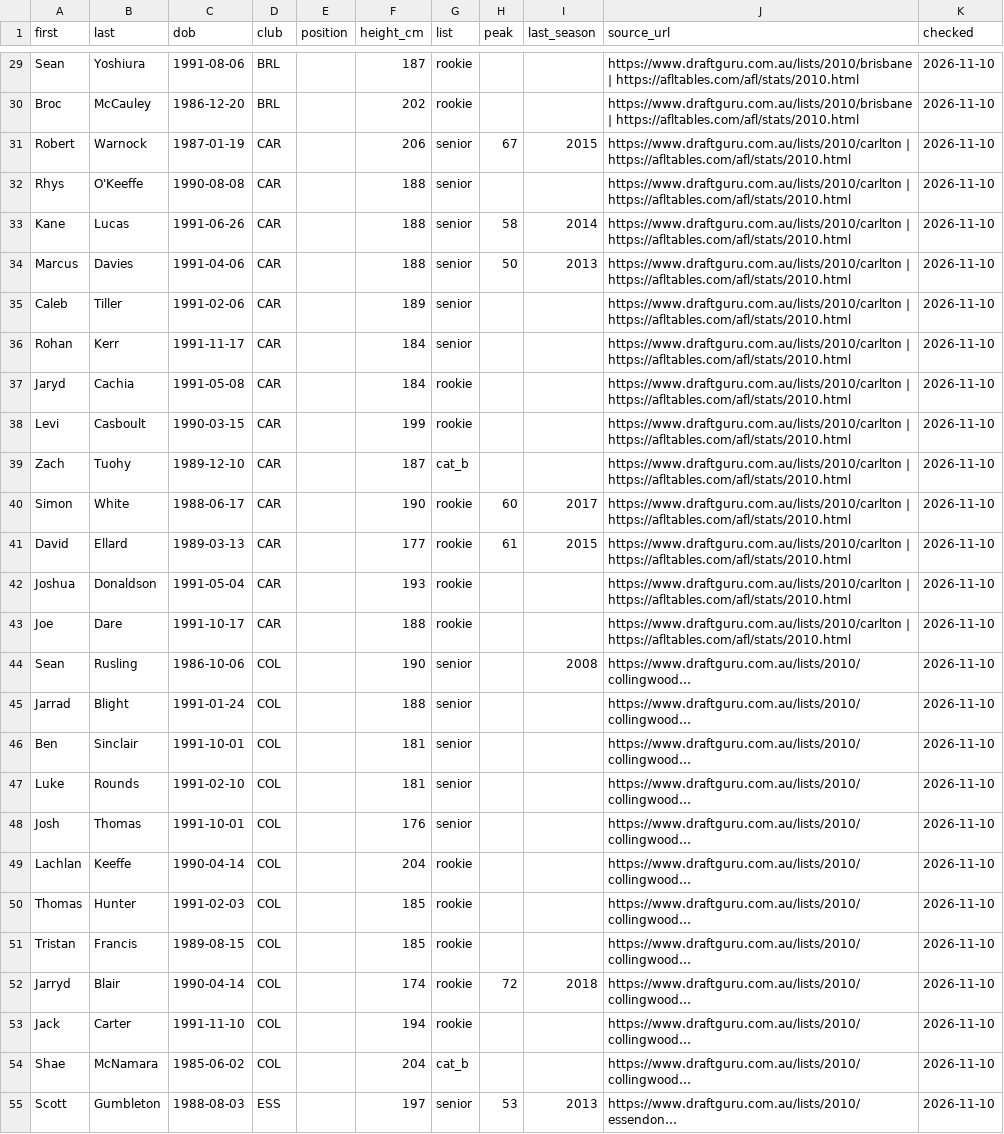
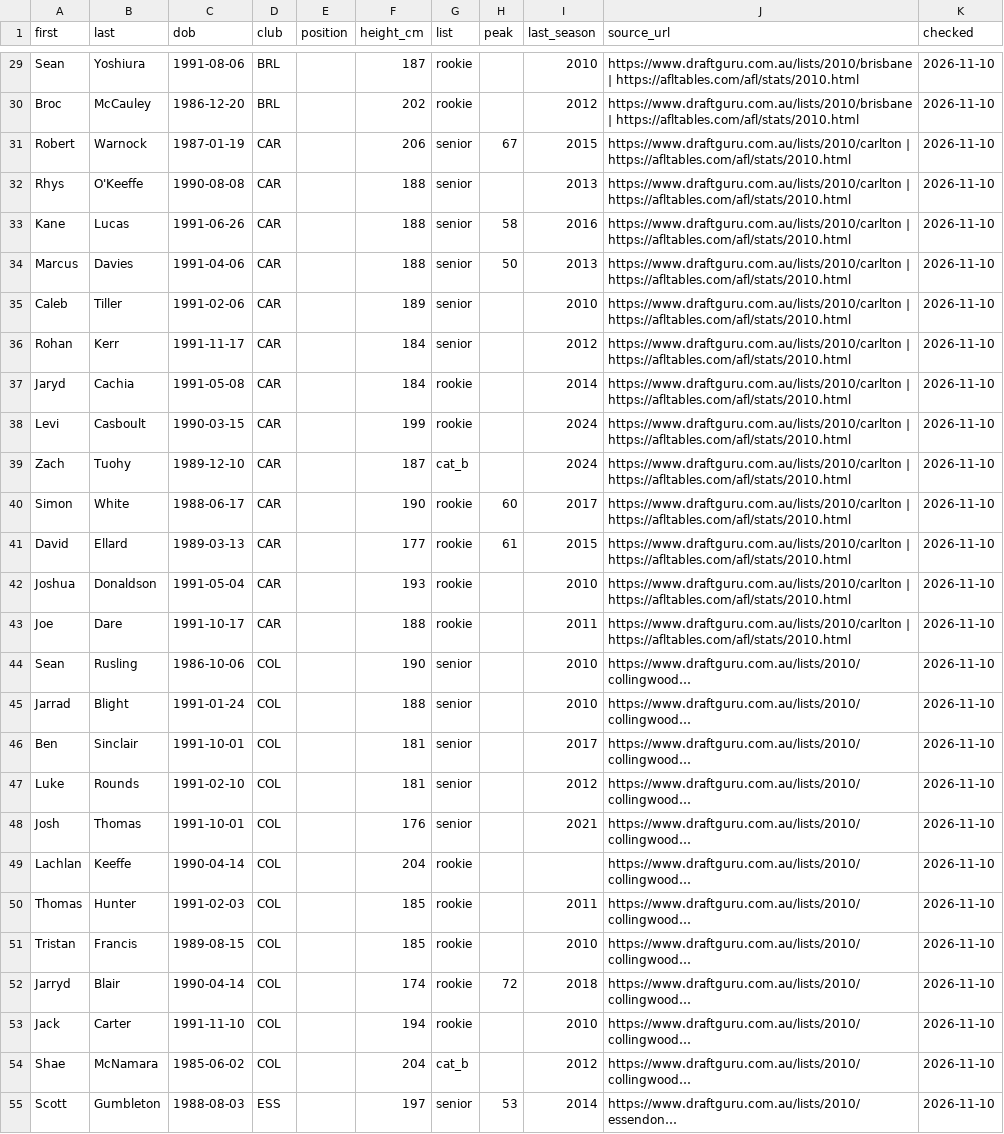
Before and after one commit to aussierulesdynasties/Afl-auto-battler, a CSV file: data/legacy/2010/list_additions_2010.csv, drawn as a sheet; only a part is shown, gaps mark what is left out; long unchanged cells end in …; the diff covers the shown part only; the diff names each change by its address in the sheet, - before the commit and + after, or states it on an @@ line.

```diff
--- a/data/legacy/2010/list_additions_2010.csv
+++ b/data/legacy/2010/list_additions_2010.csv
-I29 (last_season): (empty)
+I29 (last_season): 2010
-I30 (last_season): (empty)
+I30 (last_season): 2012
-I32 (last_season): (empty)
+I32 (last_season): 2013
-I33 (last_season): 2014
+I33 (last_season): 2016
-I35 (last_season): (empty)
+I35 (last_season): 2010
-I36 (last_season): (empty)
+I36 (last_season): 2012
-I37 (last_season): (empty)
+I37 (last_season): 2014
-I38:I39 (last_season): (empty)
+I38:I39 (last_season): 2024
-I42 (last_season): (empty)
+I42 (last_season): 2010
-I43 (last_season): (empty)
+I43 (last_season): 2011
-I44 (last_season): 2008
+I44 (last_season): 2010
-I45 (last_season): (empty)
+I45 (last_season): 2010
-I46 (last_season): (empty)
+I46 (last_season): 2017
-I47 (last_season): (empty)
+I47 (last_season): 2012
-I48 (last_season): (empty)
+I48 (last_season): 2021
-I50 (last_season): (empty)
+I50 (last_season): 2011
-I51 (last_season): (empty)
+I51 (last_season): 2010
-I53 (last_season): (empty)
+I53 (last_season): 2010
-I54 (last_season): (empty)
+I54 (last_season): 2012
-I55 (last_season): 2013
+I55 (last_season): 2014
```
Also changed, not shown: 133 edited cells elsewhere in this file, data/legacy/2010/history_2010.csv, 1 other file.
